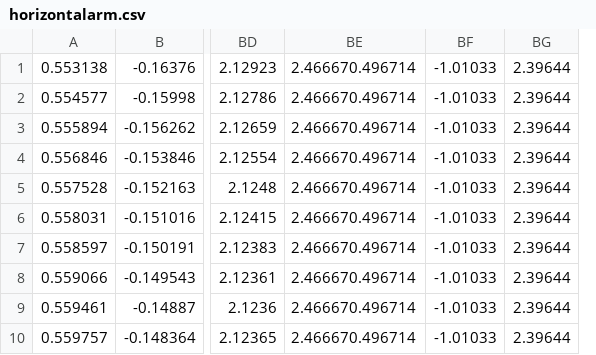
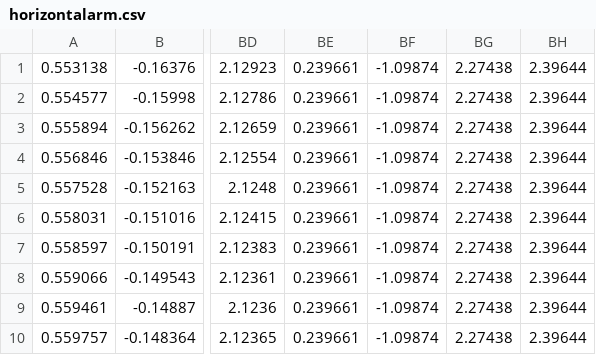
Before and after one commit to matheus217/PROJECT_2_MACHINE_LEARNING_AND_KINECT, a CSV file: KINECTDATA/horizontalarm.csv, drawn as a sheet; only a part is shown, gaps mark what is left out; removed rows and columns are numbered as before the commit, all else as after; the diff names each change by its address in the sheet, - before the commit and + after, or states it on an @@ line.

Commit message:
Update horizontalarm.csv

```diff
--- a/KINECTDATA/horizontalarm.csv
+++ b/KINECTDATA/horizontalarm.csv
-column BE, rows 1-10: all 2.466670.496714
-column BF, rows 1-10: all -1.01033
+column BE, rows 1-10: all 0.239661
+column BF, rows 1-10: all -1.09874
+column BG, rows 1-10: all 2.27438
```
